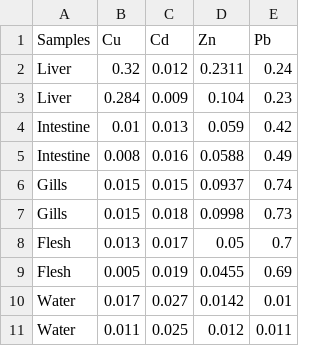
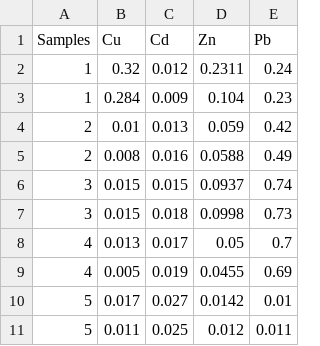
Before and after one commit to elsunais6167/FisHmetals, a CSV file: raw_data.csv, drawn as a sheet.

```diff
--- a/raw_data.csv
+++ b/raw_data.csv
@@ -1,11 +1,11 @@
 Samples,Cu,Cd,Zn,Pb
-Liver,0.32,0.012,0.2311,0.24
-Liver,0.284,0.009,0.104,0.23
-Intestine,0.01,0.013,0.059,0.42
-Intestine,0.008,0.016,0.0588,0.49
-Gills,0.015,0.015,0.0937,0.74
-Gills,0.015,0.018,0.0998,0.73
-Flesh,0.013,0.017,0.05,0.7
-Flesh,0.005,0.019,0.0455,0.69
-Water,0.017,0.027,0.0142,0.01
-Water,0.011,0.025,0.012,0.011
+1,0.32,0.012,0.2311,0.24
+1,0.284,0.009,0.104,0.23
+2,0.01,0.013,0.059,0.42
+2,0.008,0.016,0.0588,0.49
+3,0.015,0.015,0.0937,0.74
+3,0.015,0.018,0.0998,0.73
+4,0.013,0.017,0.05,0.7
+4,0.005,0.019,0.0455,0.69
+5,0.017,0.027,0.0142,0.01
+5,0.011,0.025,0.012,0.011
```
Also changed, not shown: 1 other file.
